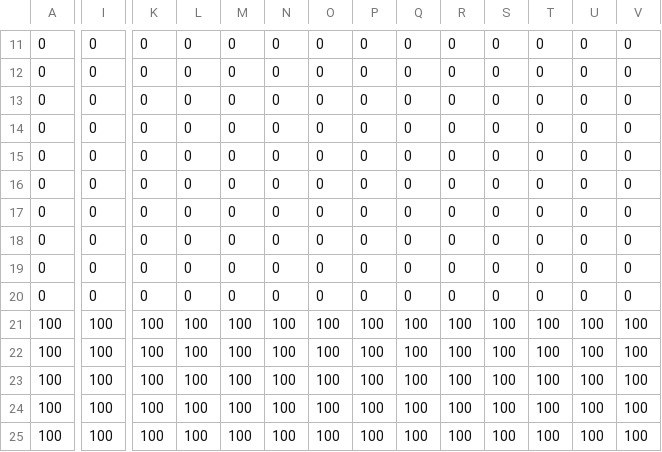
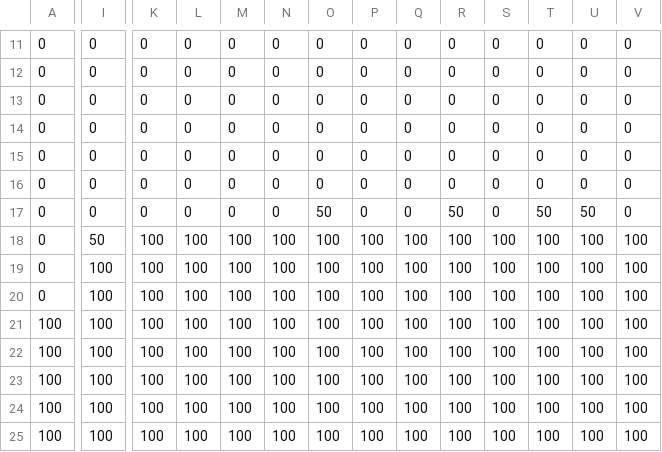
Before and after one commit to lirenneedhelp/SP3, a CSV file: SP3_Framework/App/Maps/DM2213_Map_Level_plains.csv, drawn as a sheet; only a part is shown, gaps mark what is left out; removed rows and columns are numbered as before the commit, all else as after; rows hold the shown columns only; the diff covers the shown part only; the diff names each change by its address in the sheet, - before the commit and + after, or states it on an @@ line.

```diff
--- a/SP3_Framework/App/Maps/DM2213_Map_Level_plains.csv
+++ b/SP3_Framework/App/Maps/DM2213_Map_Level_plains.csv
-O17: 0
+O17: 50
-R17: 0
+R17: 50
-T17: 0
+T17: 50
-U17: 0
+U17: 50
-I18: 0
+I18: 50
-K18:K19: 0
+K18:K19: 100
-L18:L19: 0
+L18:L19: 100
-M18:M19: 0
+M18:M19: 100
-N18:N19: 0
+N18:N19: 100
-O18:O19: 0
+O18:O19: 100
-P18:P19: 0
+P18:P19: 100
-Q18:Q19: 0
+Q18:Q19: 100
-R18:R19: 0
+R18:R19: 100
-S18:S19: 0
+S18:S19: 100
-T18:T19: 0
+T18:T19: 100
-U18:U19: 0
+U18:U19: 100
-V18:V19: 0
+V18:V19: 100
-I19: 0
+I19: 100
-row 20: 0 | 0 | 0 | 0 | 0 | 0 | 0 | 0 | 0 | 0 | 0 | 0 | 0 | 0
+row 20: 0 | 100 | 100 | 100 | 100 | 100 | 100 | 100 | 100 | 100 | 100 | 100 | 100 | 100
```
Also changed, not shown: 11 edited cells elsewhere in this file, SP3_Framework/App/Maps/DM2213_Map_Level_cave.csv, SP3_Framework/App/Maps/DM2213_Map_Level_forest.csv, 3 other files.
